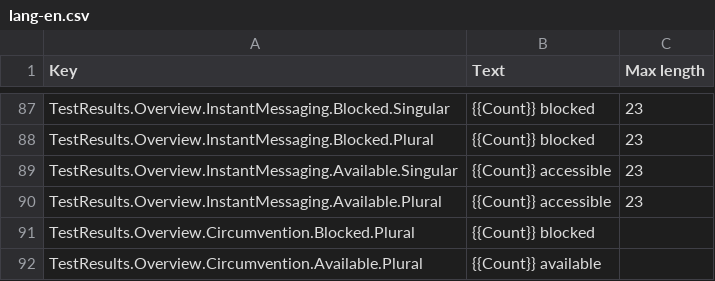
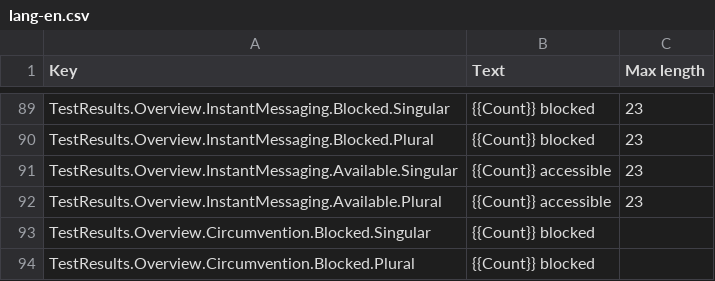
Before and after one commit to ooni/probe-desktop, a CSV file: data/lang-en.csv, drawn as a sheet; only a part is shown, gaps mark what is left out; the shorter side is filled out with more unchanged rows; the diff covers the shown part only.

```diff
--- a/data/lang-en.csv
+++ b/data/lang-en.csv
@@ -126,2 +138,3 @@ TestResults.Overview.InstantMessaging.Available.Singular,{{Count}} accessible,23
 TestResults.Overview.InstantMessaging.Available.Plural,{{Count}} accessible,23
+TestResults.Overview.Circumvention.Blocked.Singular,{{Count}} blocked,
 TestResults.Overview.Circumvention.Blocked.Plural,{{Count}} blocked,
```
Also changed, not shown: 7 added rows and 4 edited cells elsewhere in this file, 2 other files.
